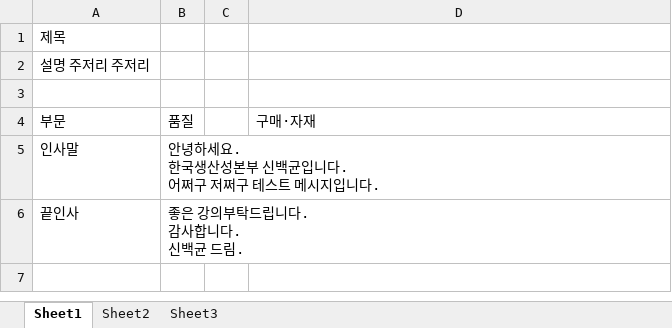
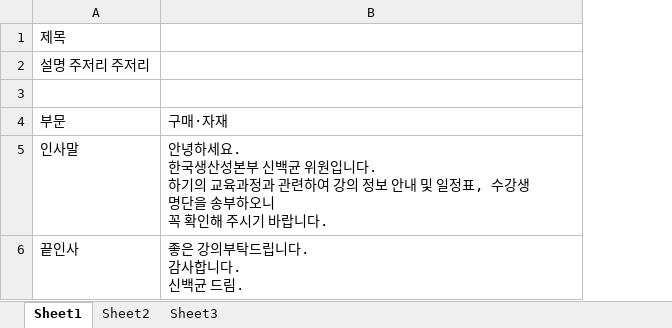
Before and after one commit to BaekKyunShin/RPA-Mail_Script_Automation, an Excel workbook: Input_parameters.xlsx, sheet Sheet1, drawn as a sheet; values as stored, in another font and other column widths than the file's, no borders; removed rows and columns are numbered as before the commit, all else as after; ↵ is a line break in a cell; the diff names each change by its address in the sheet, - before the commit and + after, or states it on an @@ line.

```diff
--- a/Input_parameters.xlsx (sheet Sheet1)
+++ b/Input_parameters.xlsx (sheet Sheet1)
-column B, rows 4-6: 품질 | 안녕하세요. ↵ 한국생산성본부 신백균입니다. ↵ 어쩌구 저쩌구 테스트 메시지입니다. | 좋은 강의부탁드립니다. ↵ 감사합니다. ↵ 신백균 드림.
-column C, empty
-B5: (empty)
+B5: 안녕하세요. ↵ 한국생산성본부 신백균 위원입니다. ↵ 하기의 교육과정과 관련하여 강의 정보 안내 및 일정표, 수강생 명단을 송부하오니 ↵ 꼭 확인해 주시기 바랍니다.
-B6: (empty)
+B6: 좋은 강의부탁드립니다. ↵ 감사합니다. ↵ 신백균 드림.
```
Also changed, not shown: mail_script.xlsx, 1 other file.
